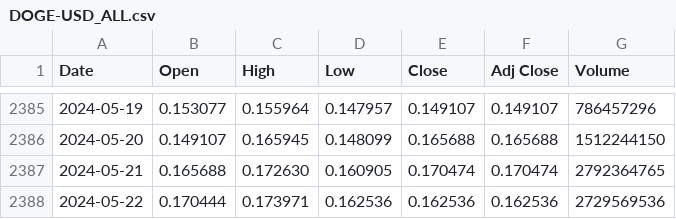
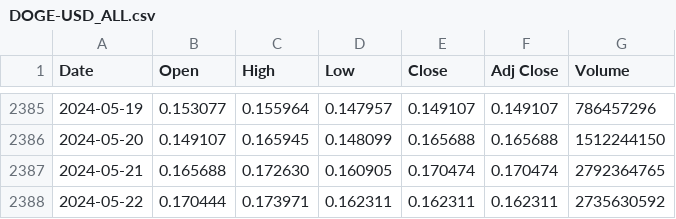
Before and after one commit to LSP20xx/wallet-backend, a CSV file: data/DOGE-USD_ALL.csv, drawn as a sheet; only a part is shown, gaps mark what is left out.

```diff
--- a/data/DOGE-USD_ALL.csv
+++ b/data/DOGE-USD_ALL.csv
@@ -2387,2 +2387,2 @@ Date,Open,High,Low,Close,Adj Close,Volume
 2024-05-21,0.165688,0.172630,0.160905,0.170474,0.170474,2792364765
-2024-05-22,0.170444,0.173971,0.162536,0.162536,0.162536,2729569536
+2024-05-22,0.170444,0.173971,0.162311,0.162311,0.162311,2735630592
```
Also changed, not shown: data/BTC-USD_1d.csv, data/BTC-USD_ALL.csv, 5 other files.
